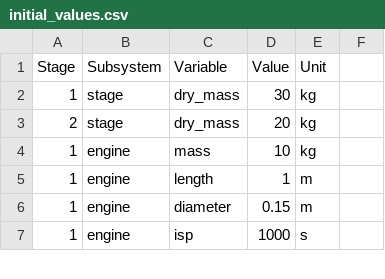
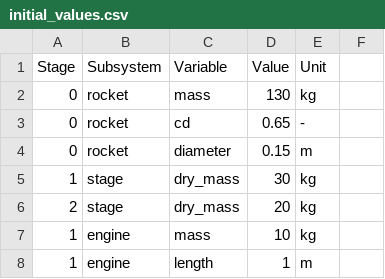
Before and after one commit to MBeenders/DSE25, a CSV file: engineering/files/initial_values.csv, drawn as a sheet; only a part is shown; the shorter side is filled out with more unchanged rows.

```diff
--- a/engineering/files/initial_values.csv
+++ b/engineering/files/initial_values.csv
@@ -1,2 +1,5 @@
 Stage,Subsystem,Variable,Value,Unit,
+0,rocket,mass,130,kg,
+0,rocket,cd,0.65,-,
+0,rocket,diameter,0.15,m,
 1,stage,dry_mass,30,kg,
```
Also changed, not shown: 4 other files.
